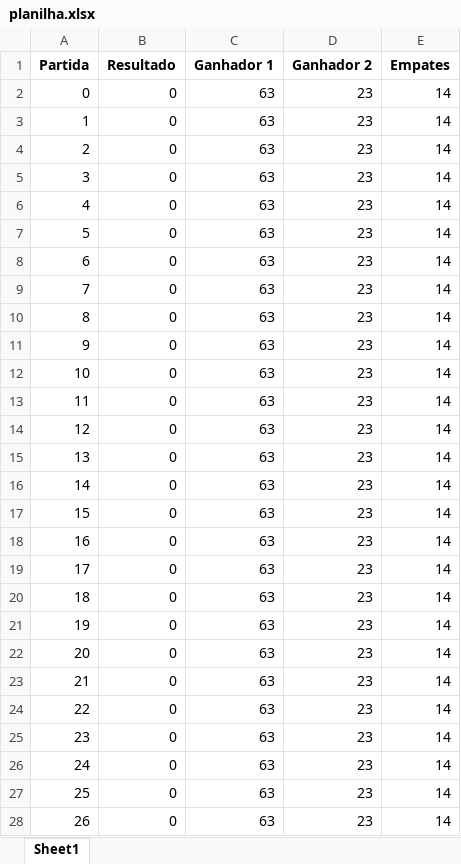
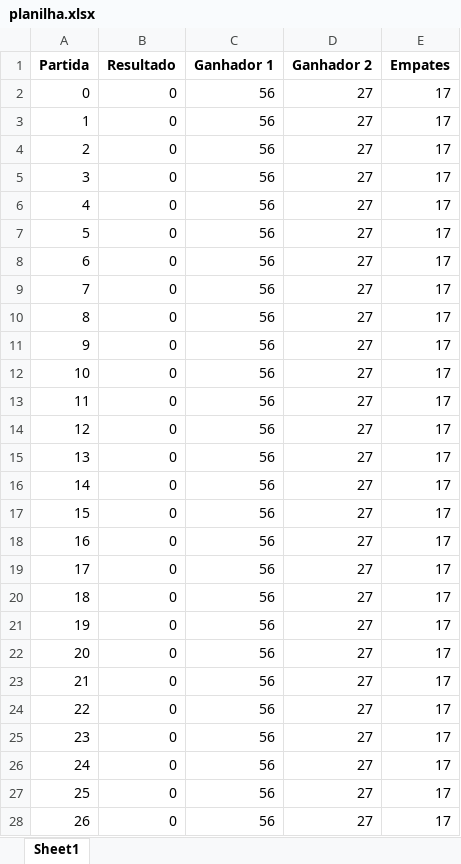
Before and after one commit to thiagosantost3/Jogo-da-velha1, an Excel workbook: planilha.xlsx, sheet Sheet1, drawn as a sheet; only a part is shown; values as stored, in another font and other column widths than the file's, no borders; the diff covers the shown part only; the diff names each change by its address in the sheet, - before the commit and + after, or states it on an @@ line.

```diff
--- a/planilha.xlsx (sheet Sheet1)
+++ b/planilha.xlsx (sheet Sheet1)
-C2:C28 (Ganhador 1): 63
+C2:C28 (Ganhador 1): 56
-D2:D28 (Ganhador 2): 23
+D2:D28 (Ganhador 2): 27
-E2:E28 (Empates): 14
+E2:E28 (Empates): 17
```
Also changed, not shown: 219 edited cells elsewhere in this sheet, planilhaTeste.xlsx, 5 other files.
